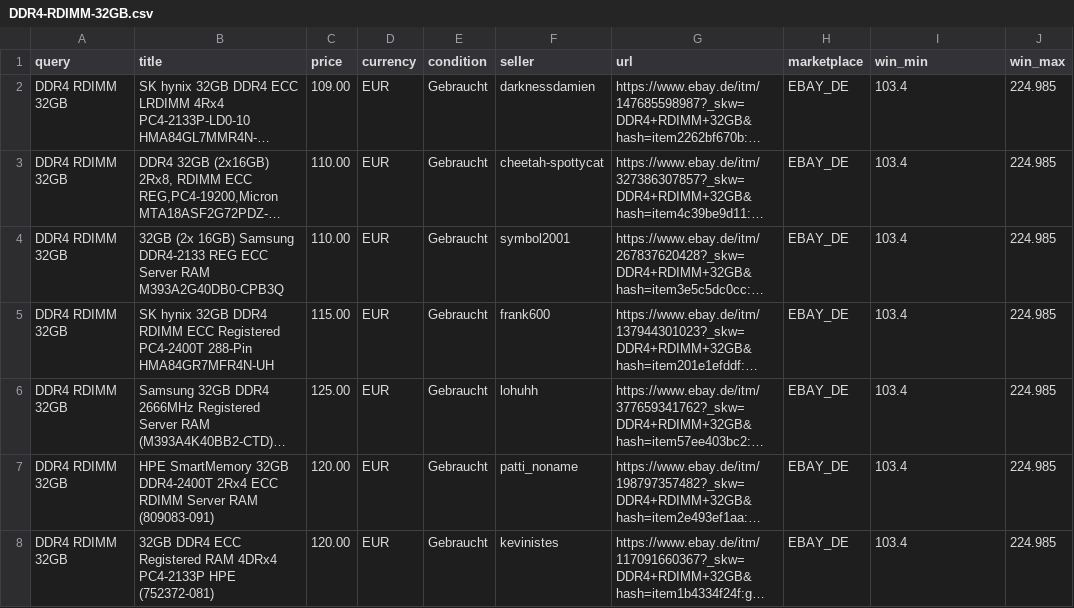
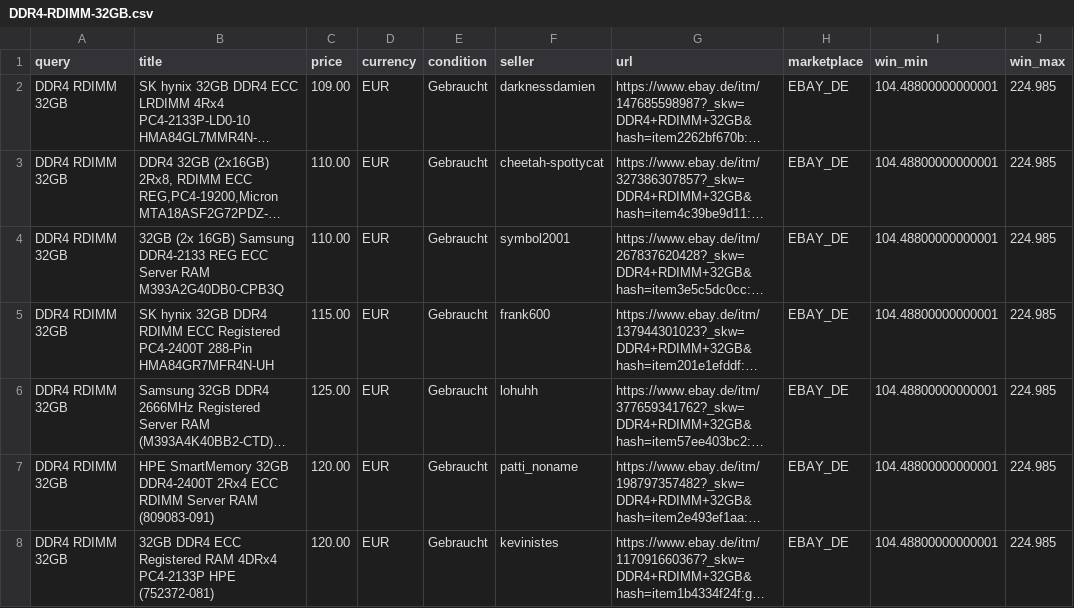
Before and after one commit to aicologne/aic-hardware-deals, a CSV file: site/data/deals/DDR4-RDIMM-32GB.csv, drawn as a sheet; only a part is shown; long unchanged cells end in …; the diff covers the shown part only; the diff names each change by its address in the sheet, - before the commit and + after, or states it on an @@ line.

```diff
--- a/site/data/deals/DDR4-RDIMM-32GB.csv
+++ b/site/data/deals/DDR4-RDIMM-32GB.csv
-I2:I8 (win_min): 103.4
+I2:I8 (win_min): 104.48800000000001
```
Also changed, not shown: 4 added rows, 3 removed rows and 39 edited cells elsewhere in this file, site/data/deals/Mac-Studio-Ultra.csv, site/data/deals/RTX-4080-Super.csv, 43 other files.
